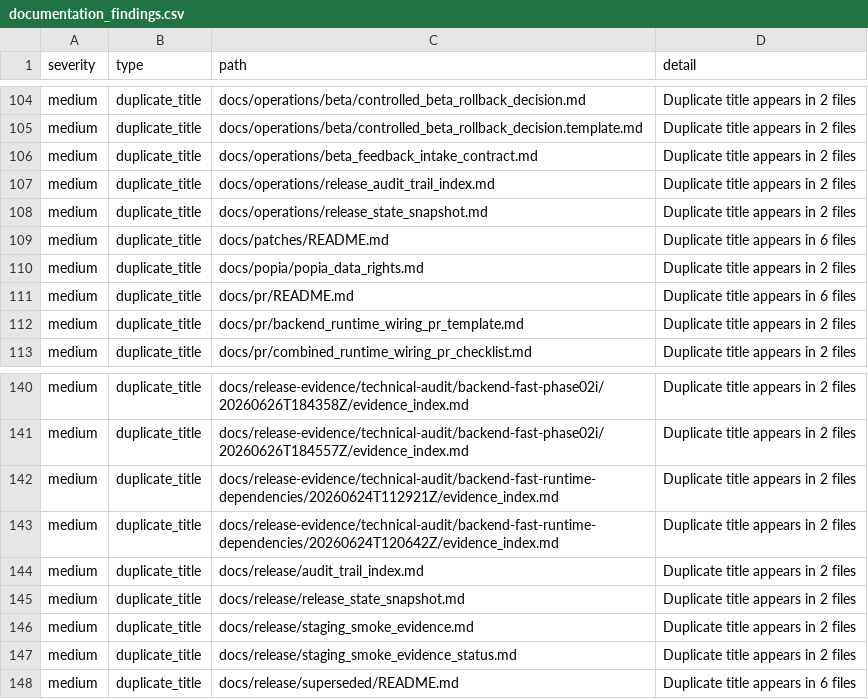
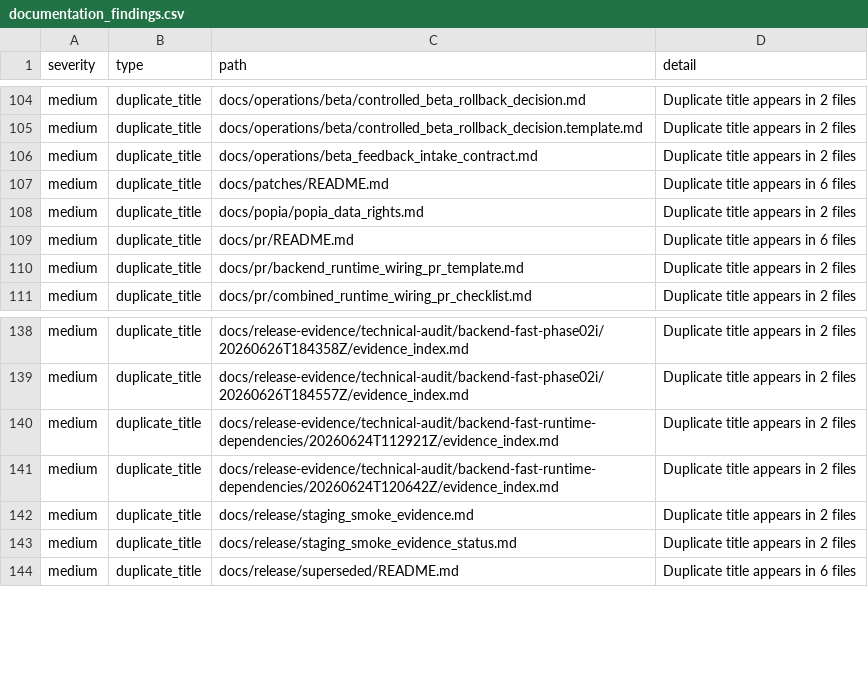
Before and after one commit to NkgoloL/Eduboost-V2, a CSV file: docs/generated/documentation_findings.csv, drawn as a sheet; only a part is shown, gaps mark what is left out; the diff names each change by its address in the sheet, - before the commit and + after, or states it on an @@ line.

Commit message:
chore(docs): fix active duplicate titles

```diff
--- a/docs/generated/documentation_findings.csv
+++ b/docs/generated/documentation_findings.csv
-row 107: medium | duplicate_title | docs/operations/release_audit_trail_index.md | Duplicate title appears in 2 files
-row 108: medium | duplicate_title | docs/operations/release_state_snapshot.md | Duplicate title appears in 2 files
-row 144: medium | duplicate_title | docs/release/audit_trail_index.md | Duplicate title appears in 2 files
-row 145: medium | duplicate_title | docs/release/release_state_snapshot.md | Duplicate title appears in 2 files
```
Also changed, not shown: docs/generated/documentation_inventory.csv, 6 other files.
